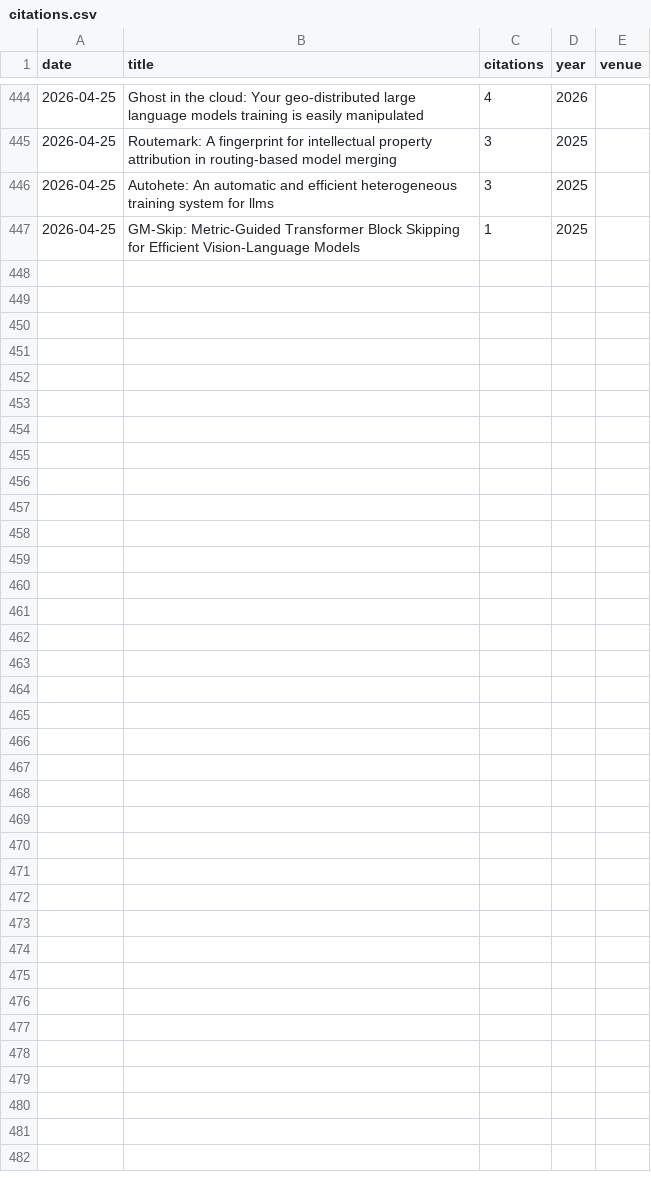
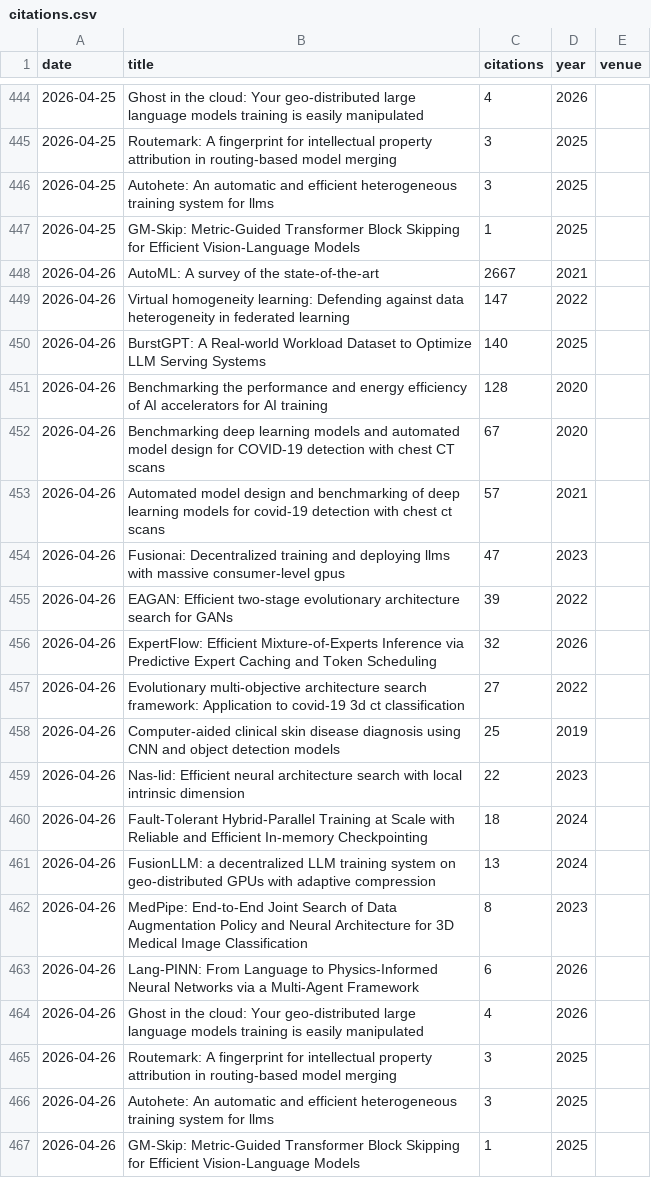
Before and after one commit to marsggbo/citation-tracker, a CSV file: citations.csv, drawn as a sheet; only a part is shown, gaps mark what is left out.

```diff
--- a/citations.csv
+++ b/citations.csv
@@ -447 +447,21 @@ date,title,citations,year,venue
 2026-04-25,GM-Skip: Metric-Guided Transformer Block Skipping for Efficient Vision-Language Models,1,2025,
+2026-04-26,AutoML: A survey of the state-of-the-art,2667,2021,
+2026-04-26,Virtual homogeneity learning: Defending against data heterogeneity in federated learning,147,2022,
+2026-04-26,BurstGPT: A Real-world Workload Dataset to Optimize LLM Serving Systems,140,2025,
+2026-04-26,Benchmarking the performance and energy efficiency of AI accelerators for AI training,128,2020,
+2026-04-26,Benchmarking deep learning models and automated model design for COVID-19 detection with chest CT scans,67,2020,
+2026-04-26,Automated model design and benchmarking of deep learning models for covid-19 detection with chest ct scans,57,2021,
+2026-04-26,Fusionai: Decentralized training and deploying llms with massive consumer-level gpus,47,2023,
+2026-04-26,EAGAN: Efficient two-stage evolutionary architecture search for GANs,39,2022,
+2026-04-26,ExpertFlow: Efficient Mixture-of-Experts Inference via Predictive Expert Caching and Token Scheduling,32,2026,
+2026-04-26,Evolutionary multi-objective architecture search framework: Application to covid-19 3d ct classification,27,2022,
+2026-04-26,Computer-aided clinical skin disease diagnosis using CNN and object detection models,25,2019,
+2026-04-26,Nas-lid: Efficient neural architecture search with local intrinsic dimension,22,2023,
+2026-04-26,Fault-Tolerant Hybrid-Parallel Training at Scale with Reliable and Efficient In-memory Checkpointing,18,2024,
+2026-04-26,FusionLLM: a decentralized LLM training system on geo-distributed GPUs with adaptive compression,13,2024,
+2026-04-26,MedPipe: End-to-End Joint Search of Data Augmentation Policy and Neural Architecture for 3D Medical Image Classification,8,2023,
+2026-04-26,Lang-PINN: From Language to Physics-Informed Neural Networks via a Multi-Agent Framework,6,2026,
+2026-04-26,Ghost in the cloud: Your geo-distributed large language models training is easily manipulated,4,2026,
+2026-04-26,Routemark: A fingerprint for intellectual property attribution in routing-based model merging,3,2025,
+2026-04-26,Autohete: An automatic and efficient heterogeneous training system for llms,3,2025,
+2026-04-26,GM-Skip: Metric-Guided Transformer Block Skipping for Efficient Vision-Language Models,1,2025,
```
